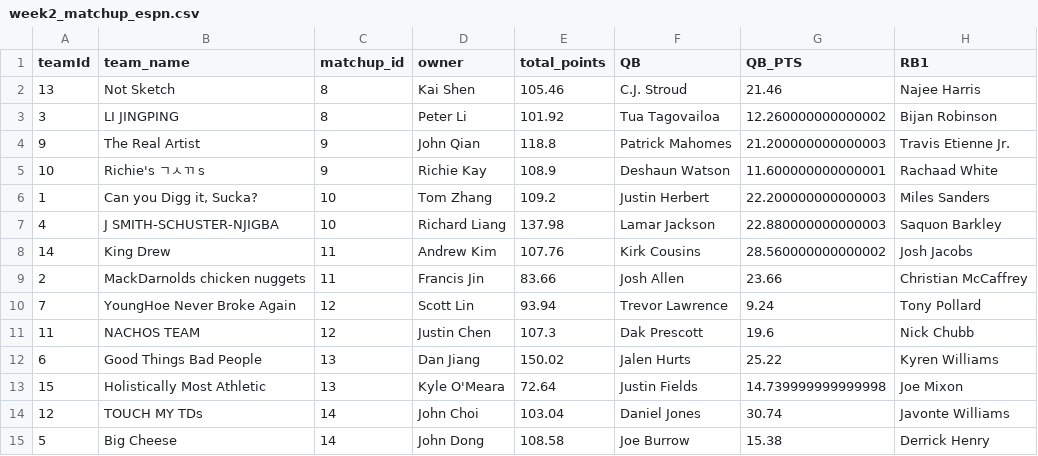
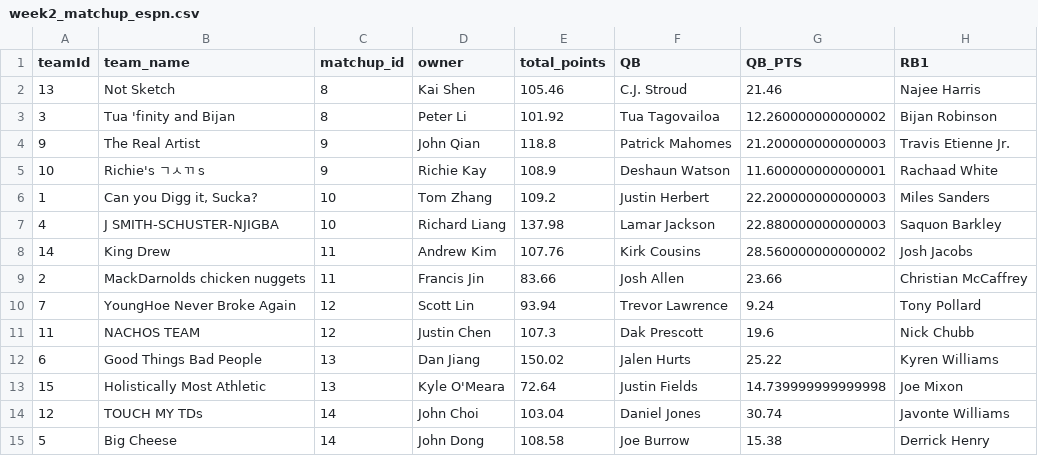
Before and after one commit to peteryushunli/fantasy-football-weekly-email, a CSV file: weekly_scores/week2_matchup_espn.csv, drawn as a sheet; only a part is shown; the diff names each change by its address in the sheet, - before the commit and + after, or states it on an @@ line.

Commit message:
updated ESPN and Sleeper functions and notebooks
ESPN function:
added a retry mechanism for handling data loading errors

```diff
--- a/weekly_scores/week2_matchup_espn.csv
+++ b/weekly_scores/week2_matchup_espn.csv
-B3 (team_name): LI JINGPING
+B3 (team_name): Tua 'finity and Bijan
```
Also changed, not shown: 4 other files.
